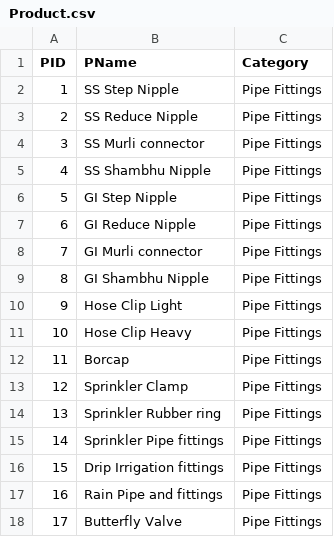
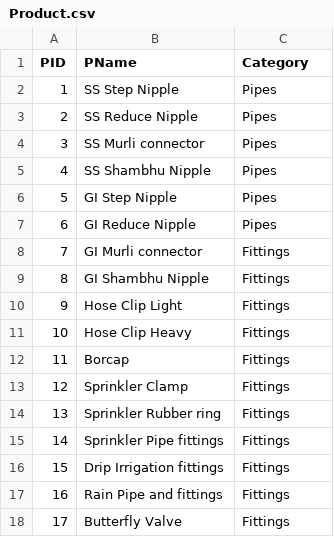
Before and after one commit to darshanganatra01/SE_Slayers, a CSV file: backend/Seed_values/Product.csv, drawn as a sheet.

Commit message:
AI feature addition and seed

```diff
--- a/backend/Seed_values/Product.csv
+++ b/backend/Seed_values/Product.csv
@@ -1,18 +1,18 @@
 PID,PName,Category
-1,SS Step Nipple,Pipe Fittings
-2,SS Reduce Nipple,Pipe Fittings
-3,SS Murli connector,Pipe Fittings
-4,SS Shambhu Nipple,Pipe Fittings
-5,GI Step Nipple,Pipe Fittings
-6,GI Reduce Nipple,Pipe Fittings
-7,GI Murli connector,Pipe Fittings
-8,GI Shambhu Nipple,Pipe Fittings
-9,Hose Clip Light,Pipe Fittings
-10,Hose Clip Heavy,Pipe Fittings
-11,Borcap,Pipe Fittings
-12,Sprinkler Clamp,Pipe Fittings
-13,Sprinkler Rubber ring,Pipe Fittings
-14,Sprinkler Pipe fittings,Pipe Fittings
-15,Drip Irrigation fittings,Pipe Fittings
-16,Rain Pipe and fittings,Pipe Fittings
-17,Butterfly Valve,Pipe Fittings
+1,SS Step Nipple,Pipes
+2,SS Reduce Nipple,Pipes
+3,SS Murli connector,Pipes
+4,SS Shambhu Nipple,Pipes
+5,GI Step Nipple,Pipes
+6,GI Reduce Nipple,Pipes
+7,GI Murli connector,Fittings
+8,GI Shambhu Nipple,Fittings
+9,Hose Clip Light,Fittings
+10,Hose Clip Heavy,Fittings
+11,Borcap,Fittings
+12,Sprinkler Clamp,Fittings
+13,Sprinkler Rubber ring,Fittings
+14,Sprinkler Pipe fittings,Fittings
+15,Drip Irrigation fittings,Fittings
+16,Rain Pipe and fittings,Fittings
+17,Butterfly Valve,Fittings
```
Also changed, not shown: backend/Seed_values/Vendor.csv, 29 other files.
